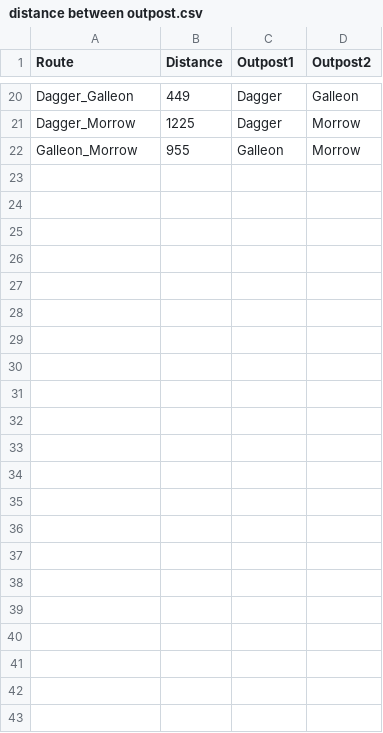
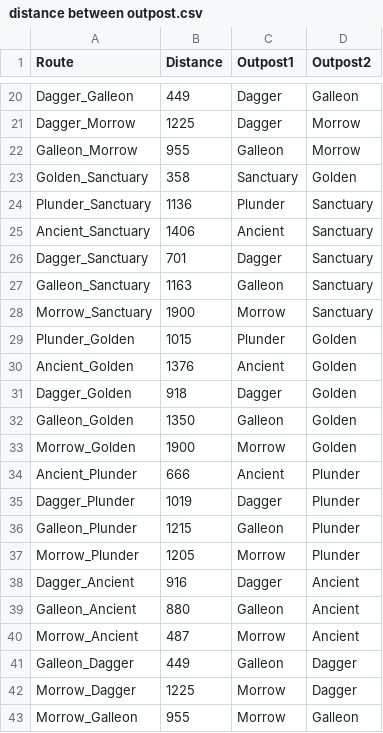
Before and after one commit to CaliCorsair/Stuff, a CSV file: distance between outpost.csv, drawn as a sheet; only a part is shown, gaps mark what is left out; the diff names each change by its address in the sheet, - before the commit and + after, or states it on an @@ line.

Commit message:
Update distance between outpost.csv

```diff
--- a/distance between outpost.csv
+++ b/distance between outpost.csv
+row 23: Golden_Sanctuary | 358 | Sanctuary | Golden
+row 24: Plunder_Sanctuary | 1136 | Plunder | Sanctuary
+row 25: Ancient_Sanctuary | 1406 | Ancient | Sanctuary
+row 26: Dagger_Sanctuary | 701 | Dagger | Sanctuary
+row 27: Galleon_Sanctuary | 1163 | Galleon | Sanctuary
+row 28: Morrow_Sanctuary | 1900 | Morrow | Sanctuary
+row 29: Plunder_Golden | 1015 | Plunder | Golden
+row 30: Ancient_Golden | 1376 | Ancient | Golden
+row 31: Dagger_Golden | 918 | Dagger | Golden
+row 32: Galleon_Golden | 1350 | Galleon | Golden
+row 33: Morrow_Golden | 1900 | Morrow | Golden
+row 34: Ancient_Plunder | 666 | Ancient | Plunder
+row 35: Dagger_Plunder | 1019 | Dagger | Plunder
+row 36: Galleon_Plunder | 1215 | Galleon | Plunder
+row 37: Morrow_Plunder | 1205 | Morrow | Plunder
+row 38: Dagger_Ancient | 916 | Dagger | Ancient
+row 39: Galleon_Ancient | 880 | Galleon | Ancient
+row 40: Morrow_Ancient | 487 | Morrow | Ancient
+row 41: Galleon_Dagger | 449 | Galleon | Dagger
+row 42: Morrow_Dagger | 1225 | Morrow | Dagger
+row 43: Morrow_Galleon | 955 | Morrow | Galleon
```
